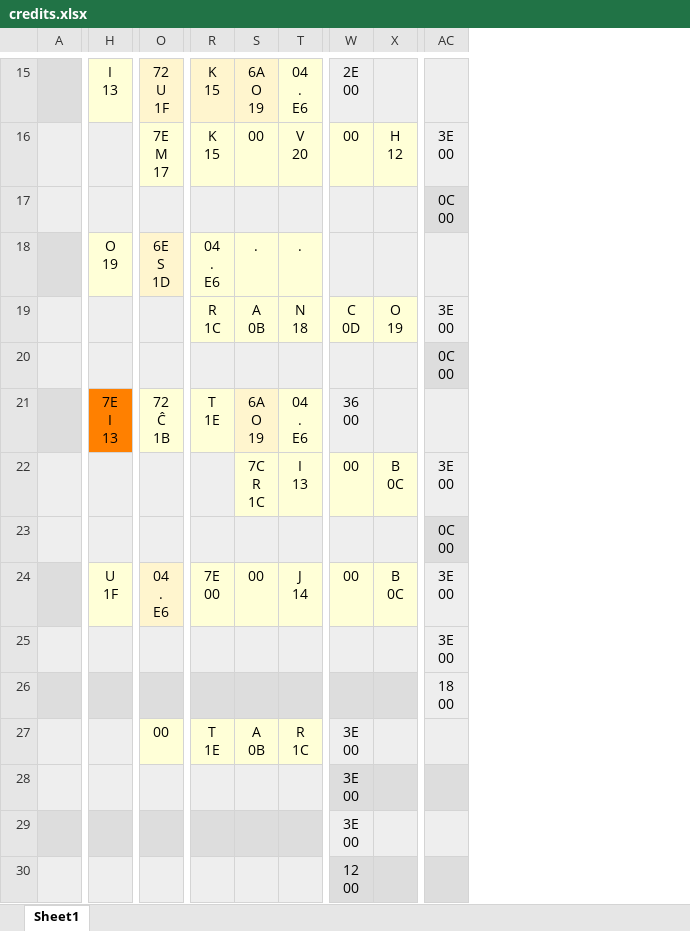
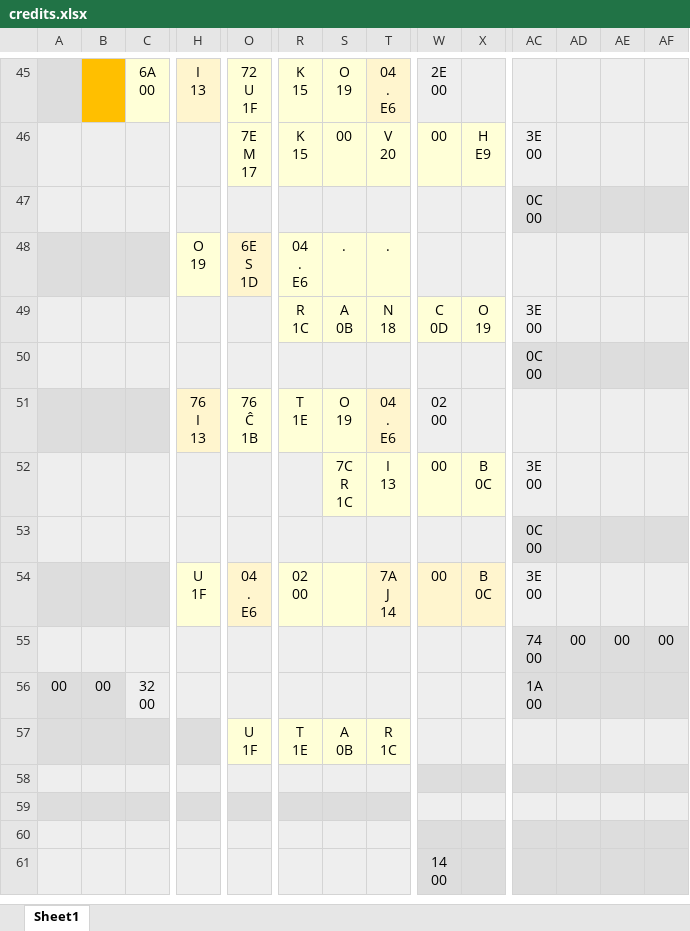
Before and after one commit to tboronczyk/aboyandhisblob, an Excel workbook: text/credits.xlsx, sheet Sheet1, drawn as a sheet; only a part is shown, gaps mark what is left out; values as stored, in another font and other column widths than the file's, no borders; removed rows and columns are numbered as before the commit, all else as after; rows hold the shown columns only; ↵ is a line break in a cell; the diff covers the shown part only; the diff names each change by its address in the sheet, - before the commit and + after, or states it on an @@ line.

Commit message:
fix credits

```diff
--- a/text/credits.xlsx (sheet Sheet1)
+++ b/text/credits.xlsx (sheet Sheet1)
+column B, empty
+column C, row 45: 6A ↵ 00
+column AD, row 55: 00
+column AE, row 55: 00
+column AF, row 55: 00
-S45: 6A ↵ O ↵ 19
+S45: O ↵ 19
-X46: H ↵ 12
+X46: H ↵ E9
-H51: 7E ↵ I ↵ 13
+H51: 76 ↵ I ↵ 13
-H51 fill: #FF8000
+H51 fill: #FFF5CE
-O51: 72 ↵ Ĉ ↵ 1B
+O51: 76 ↵ Ĉ ↵ 1B
-S51: 6A ↵ O ↵ 19
+S51: O ↵ 19
-W51: 36 ↵ 00
+W51: 02 ↵ 00
-R54: 7E ↵ 00
+R54: 02 ↵ 00
-S54: 00
+S54: (empty)
-T54: J ↵ 14
+T54: 7A ↵ J ↵ 14
-AC55: 3E ↵ 00
+AC55: 74 ↵ 00
-row 26:  |  |  |  |  |  |  |  | 18 ↵ 00
-row 27:  |  | 00 | T ↵ 1E | A ↵ 0B | R ↵ 1C | 3E ↵ 00
-row 28:  |  |  |  |  |  | 3E ↵ 00
-row 29:  |  |  |  |  |  | 3E ↵ 00
+row 56: 00 | 00 | 32 ↵ 00 |  |  |  |  |  |  |  | 1A ↵ 00
+row 57:  |  |  |  | U ↵ 1F | T ↵ 1E | A ↵ 0B | R ↵ 1C
+row 58: (empty)
+row 59: (empty)
+row 60: (empty)
-W61: 12 ↵ 00
+W61: 14 ↵ 00
```
Also changed, not shown: 32 added rows, 2 removed rows, 1 moved row, 2 removed columns, 29 edited cells and cell formats elsewhere in this sheet, 2 other files.
